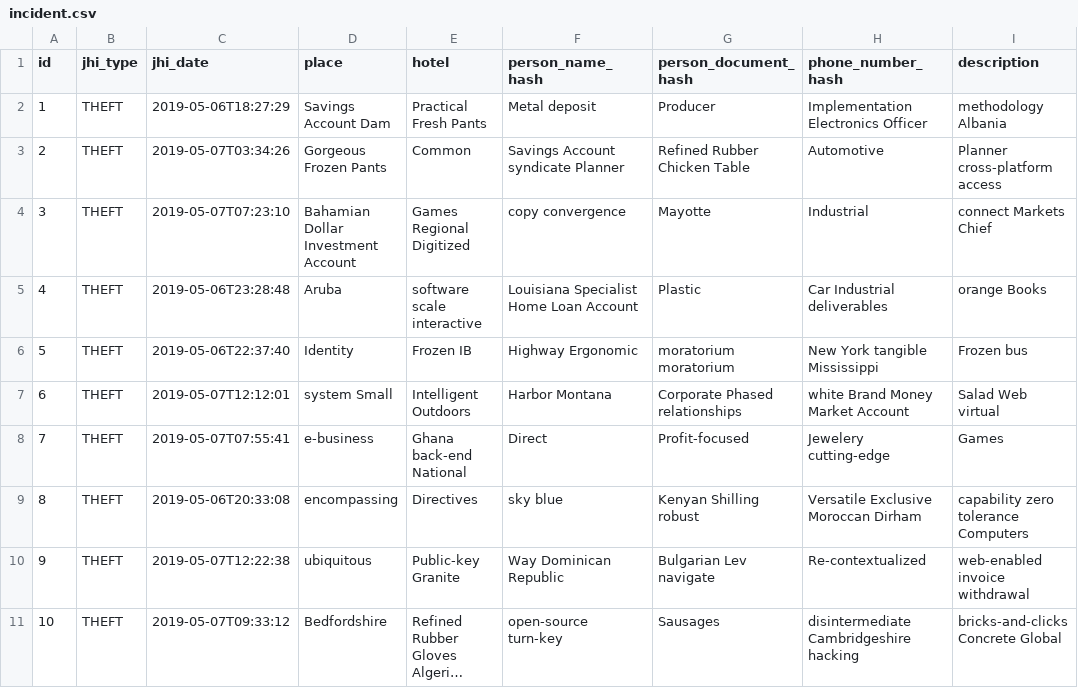
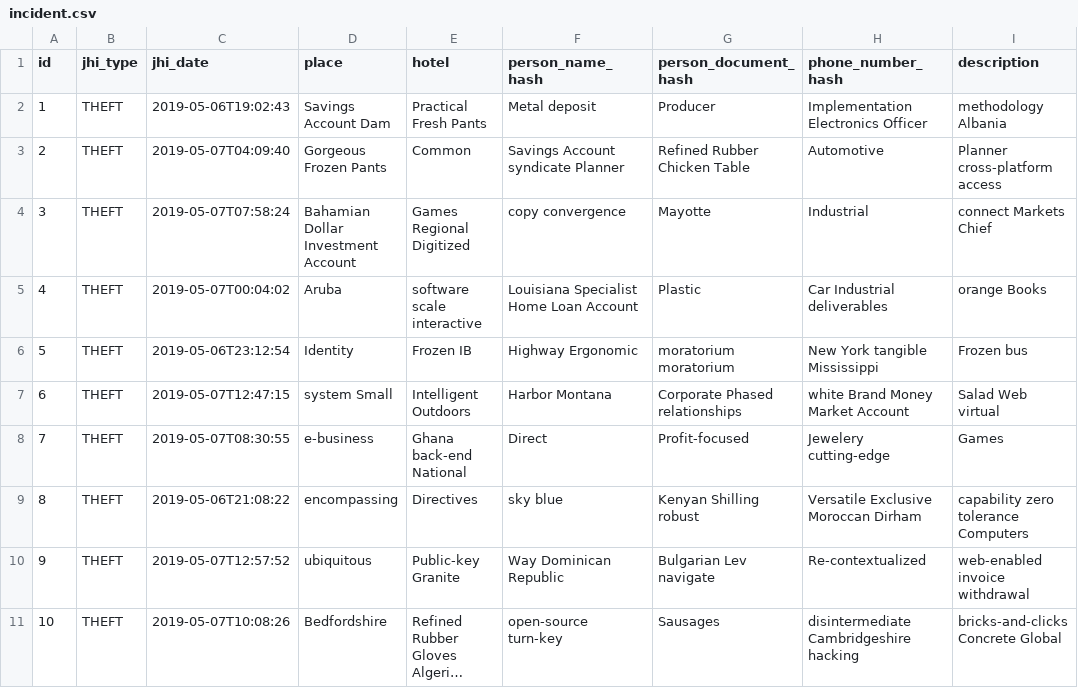
Before and after one commit to smartops-ru/blacklisthotel, a CSV file: src/main/resources/config/liquibase/data/incident.csv, drawn as a sheet; long unchanged cells end in …; the diff names each change by its address in the sheet, - before the commit and + after, or states it on an @@ line.

Commit message:
Generated with JHipster 6.0.0

```diff
--- a/src/main/resources/config/liquibase/data/incident.csv
+++ b/src/main/resources/config/liquibase/data/incident.csv
-C2 (jhi_date): 2019-05-06T18:27:29
+C2 (jhi_date): 2019-05-06T19:02:43
-C3 (jhi_date): 2019-05-07T03:34:26
+C3 (jhi_date): 2019-05-07T04:09:40
-C4 (jhi_date): 2019-05-07T07:23:10
+C4 (jhi_date): 2019-05-07T07:58:24
-C5 (jhi_date): 2019-05-06T23:28:48
+C5 (jhi_date): 2019-05-07T00:04:02
-C6 (jhi_date): 2019-05-06T22:37:40
+C6 (jhi_date): 2019-05-06T23:12:54
-C7 (jhi_date): 2019-05-07T12:12:01
+C7 (jhi_date): 2019-05-07T12:47:15
-C8 (jhi_date): 2019-05-07T07:55:41
+C8 (jhi_date): 2019-05-07T08:30:55
-C9 (jhi_date): 2019-05-06T20:33:08
+C9 (jhi_date): 2019-05-06T21:08:22
-C10 (jhi_date): 2019-05-07T12:22:38
+C10 (jhi_date): 2019-05-07T12:57:52
-C11 (jhi_date): 2019-05-07T09:33:12
+C11 (jhi_date): 2019-05-07T10:08:26
```
